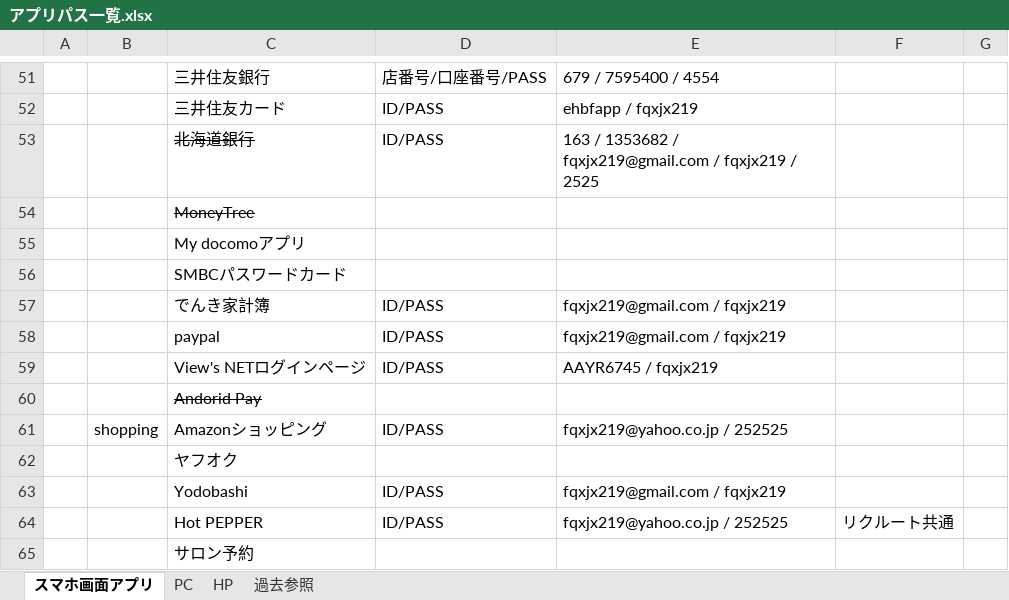
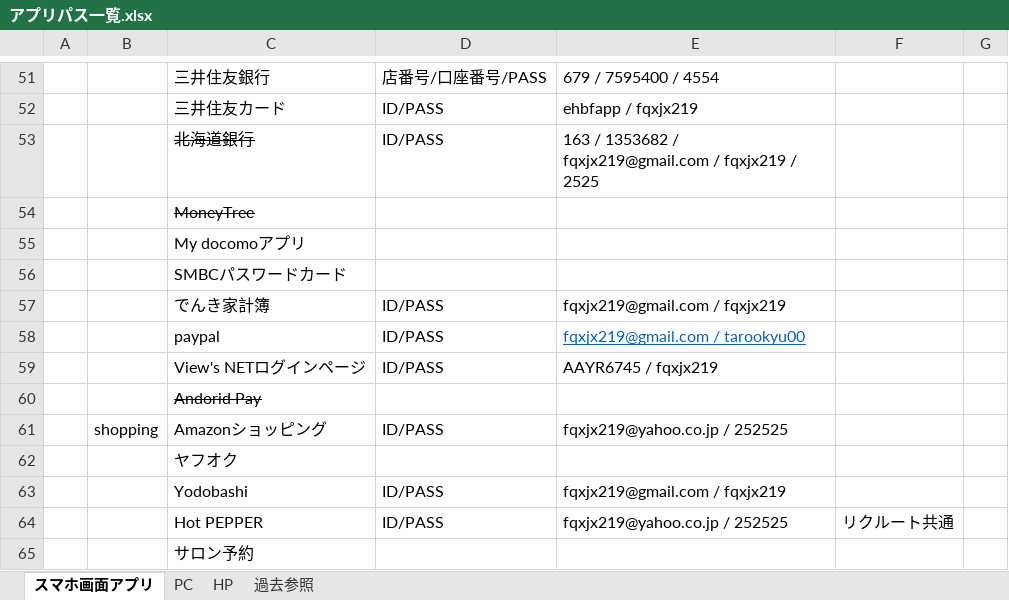
Before and after one commit to tarookyu/IPO, an Excel workbook: アプリパス一覧.xlsx, sheet スマホ画面アプリ, drawn as a sheet; only a part is shown, gaps mark what is left out; values as stored, in another font and other column widths than the file's, no borders; the diff names each change by its address in the sheet, - before the commit and + after, or states it on an @@ line.

```diff
--- a/アプリパス一覧.xlsx (sheet スマホ画面アプリ)
+++ b/アプリパス一覧.xlsx (sheet スマホ画面アプリ)
-E58: fqxjx219@gmail.com / fqxjx219
+E58: fqxjx219@gmail.com / tarookyu00
@@ E58 underline: off → on, text colour: black → #0563C1 @@
```
Also changed, not shown: IPO監視_2018.xlsm, 廃棄判定一覧.xlsx, 2 other files.
